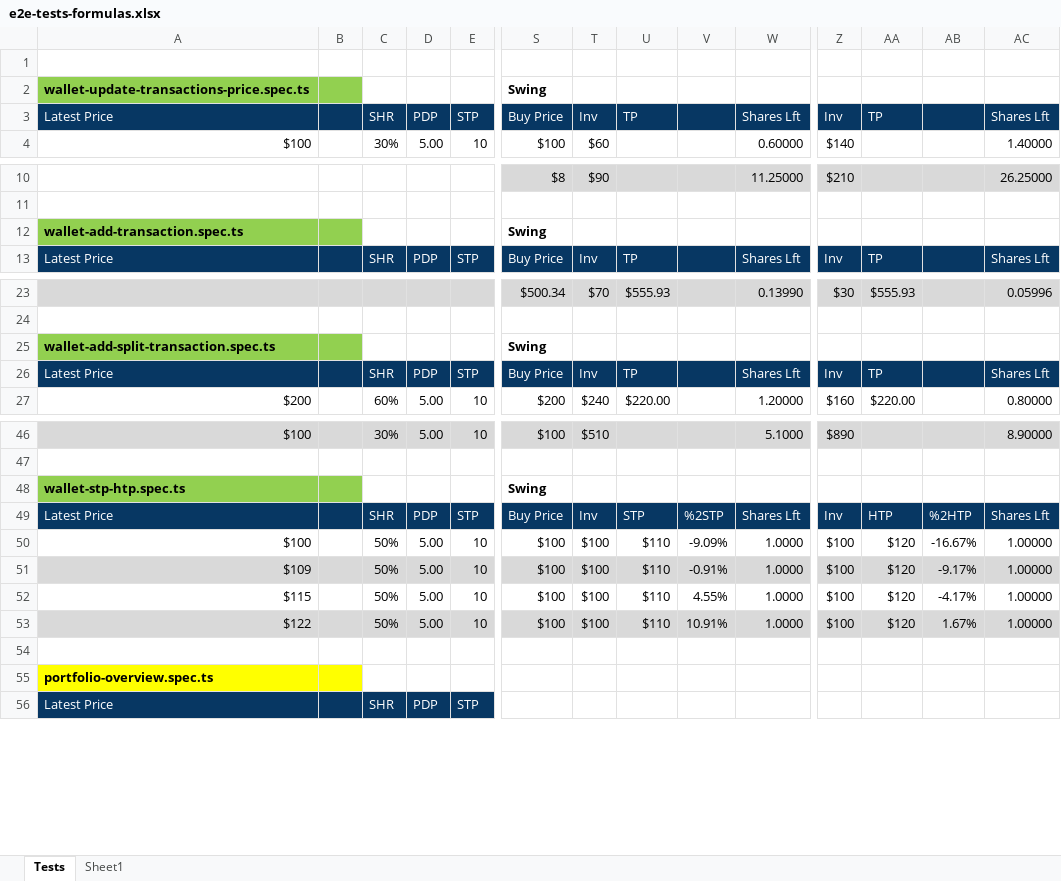
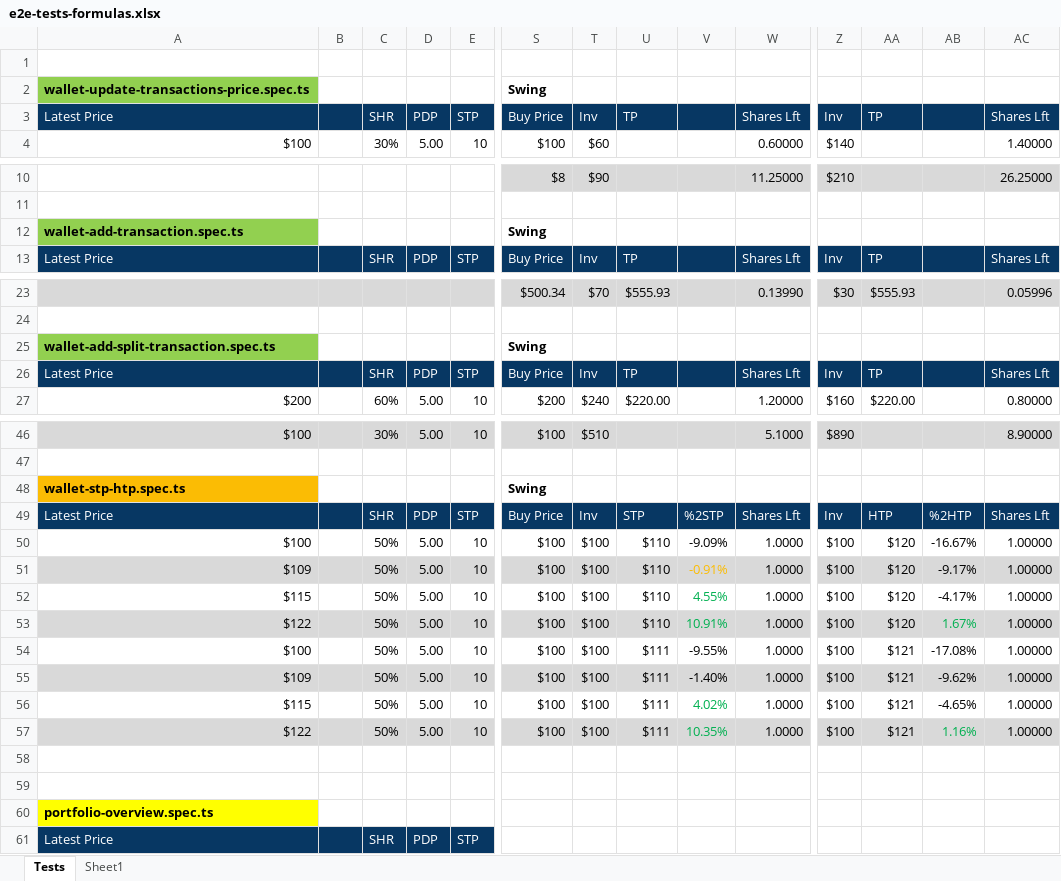
Before and after one commit to marinsarbulescu/stock-portfolio-tracker, an Excel workbook: e2e/e2e-tests-formulas.xlsx, sheet Tests, drawn as a sheet; only a part is shown, gaps mark what is left out; values as stored, in another font and other column widths than the file's, no borders; addresses are those after the commit; rows hold the shown columns only; the diff covers the shown part only; the diff names each change by its address in the sheet, - before the commit and + after, or states it on an @@ line.

```diff
--- a/e2e/e2e-tests-formulas.xlsx (sheet Tests)
+++ b/e2e/e2e-tests-formulas.xlsx (sheet Tests)
-B2 fill: #92D050
+B2 fill: none
-B12 fill: #92D050
+B12 fill: none
-B25 fill: #92D050
+B25 fill: none
-A48 fill: #92D050
+A48 fill: #FBBC04
-B48 fill: #92D050
+B48 fill: none
-V51 text colour: black
+V51 text colour: #FBBC04
-V52:V53 text colour: black
+V52:V53 text colour: #00B050
-AB53 text colour: black
+AB53 text colour: #00B050
+row 54: $100 |  | 50% | 5.00 | 10 | $100 | $100 | $111 | -9.55% | 1.0000 | $100 | $121 | -17.08% | 1.00000
+row 55: $109 |  | 50% | 5.00 | 10 | $100 | $100 | $111 | -1.40% | 1.0000 | $100 | $121 | -9.62% | 1.00000
+row 56: $115 |  | 50% | 5.00 | 10 | $100 | $100 | $111 | 4.02% | 1.0000 | $100 | $121 | -4.65% | 1.00000
+row 57: $122 |  | 50% | 5.00 | 10 | $100 | $100 | $111 | 10.35% | 1.0000 | $100 | $121 | 1.16% | 1.00000
+row 58: (empty)
-B60 fill: #FFFF00
+B60 fill: none
```
Also changed, not shown: cell formats elsewhere in this sheet, 10 other files.
